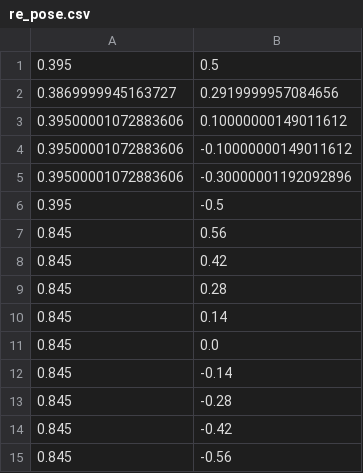
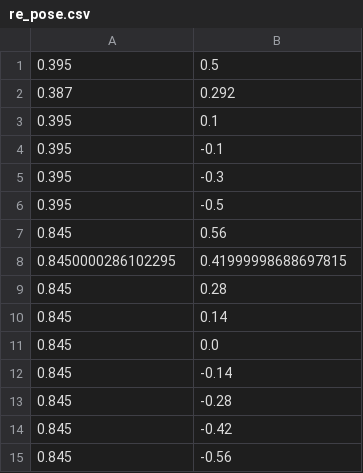
Before and after one commit to KeioRoboticsAssociation/Catch2023_hichewns, a CSV file: csv/re_pose.csv, drawn as a sheet; removed rows and columns are numbered as before the commit, all else as after; the diff names each change by its address in the sheet, - before the commit and + after, or states it on an @@ line.

```diff
--- a/csv/re_pose.csv
+++ b/csv/re_pose.csv
-row 2: 0.3869999945163727 | 0.2919999957084656
-row 3: 0.39500001072883606 | 0.10000000149011612
-row 4: 0.39500001072883606 | -0.10000000149011612
-row 5: 0.39500001072883606 | -0.30000001192092896
+row 2: 0.387 | 0.292
+row 3: 0.395 | 0.1
+row 4: 0.395 | -0.1
+row 5: 0.395 | -0.3
-row 8: 0.845 | 0.42
+row 8: 0.8450000286102295 | 0.41999998688697815
```
Also changed, not shown: 5 other files.
